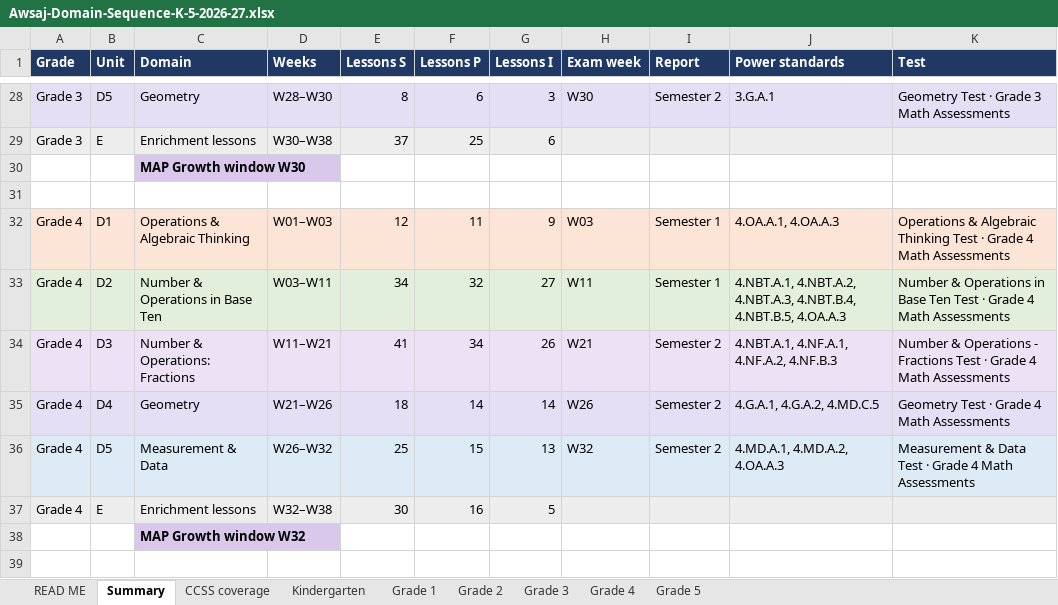
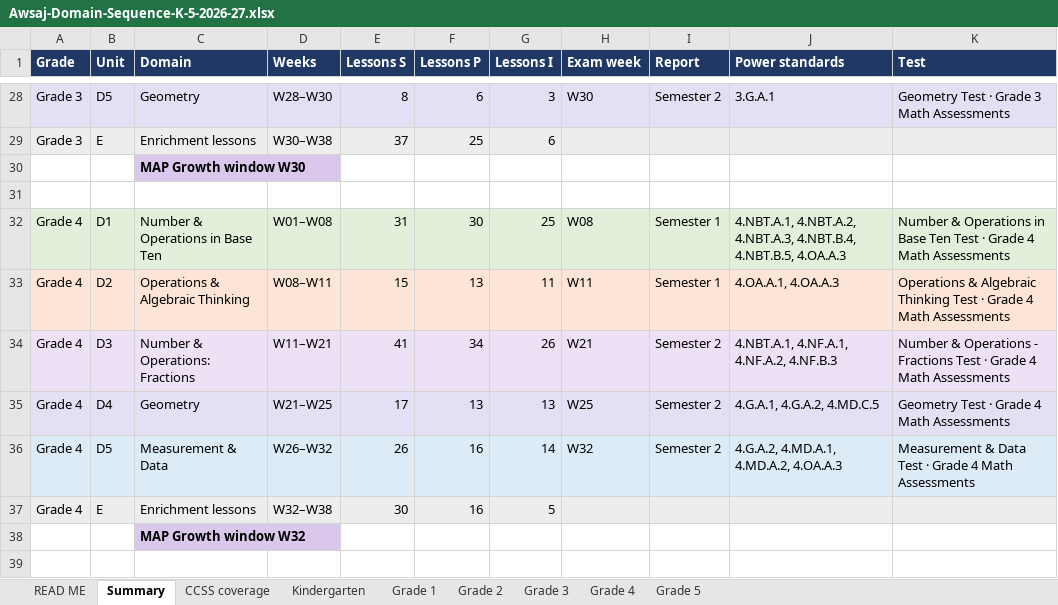
Before and after one commit to timjmills/awsajacademymath, an Excel workbook: preview/docs/Awsaj-Domain-Sequence-K-5-2026-27.xlsx, sheet Summary, drawn as a sheet; only a part is shown, gaps mark what is left out; values as stored, in another font and other column widths than the file's, no borders; the diff covers the shown part only; the diff names each change by its address in the sheet, - before the commit and + after, or states it on an @@ line.

```diff
--- a/preview/docs/Awsaj-Domain-Sequence-K-5-2026-27.xlsx (sheet Summary)
+++ b/preview/docs/Awsaj-Domain-Sequence-K-5-2026-27.xlsx (sheet Summary)
-A32:K32 fill: #FCE4D6
+A32:K32 fill: #E2EFDA
-C32 (Domain): Operations & Algebraic Thinking
+C32 (Domain): Number & Operations in Base Ten
-D32 (Weeks): W01–W03
+D32 (Weeks): W01–W08
-E32 (Lessons S): 12
+E32 (Lessons S): 31
-F32 (Lessons P): 11
+F32 (Lessons P): 30
-G32 (Lessons I): 9
+G32 (Lessons I): 25
-H32 (Exam week): W03
+H32 (Exam week): W08
-J32 (Power standards): 4.OA.A.1, 4.OA.A.3
+J32 (Power standards): 4.NBT.A.1, 4.NBT.A.2, 4.NBT.A.3, 4.NBT.B.4, 4.NBT.B.5, 4.OA.A.3
-K32 (Test): Operations & Algebraic Thinking Test ·…
+K32 (Test): Number & Operations in Base Ten Test ·…
-A33:K33 fill: #E2EFDA
+A33:K33 fill: #FCE4D6
-C33 (Domain): Number & Operations in Base Ten
+C33 (Domain): Operations & Algebraic Thinking
-D33 (Weeks): W03–W11
+D33 (Weeks): W08–W11
-E33 (Lessons S): 34
+E33 (Lessons S): 15
-F33 (Lessons P): 32
+F33 (Lessons P): 13
-G33 (Lessons I): 27
+G33 (Lessons I): 11
-J33 (Power standards): 4.NBT.A.1, 4.NBT.A.2, 4.NBT.A.3, 4.NBT.B.4, 4.NBT.B.5, 4.OA.A.3
+J33 (Power standards): 4.OA.A.1, 4.OA.A.3
-K33 (Test): Number & Operations in Base Ten Test ·…
+K33 (Test): Operations & Algebraic Thinking Test ·…
-D35 (Weeks): W21–W26
+D35 (Weeks): W21–W25
-E35 (Lessons S): 18
+E35 (Lessons S): 17
-F35 (Lessons P): 14
+F35 (Lessons P): 13
-G35 (Lessons I): 14
+G35 (Lessons I): 13
-H35 (Exam week): W26
+H35 (Exam week): W25
-E36 (Lessons S): 25
+E36 (Lessons S): 26
-F36 (Lessons P): 15
+F36 (Lessons P): 16
-G36 (Lessons I): 13
+G36 (Lessons I): 14
-J36 (Power standards): 4.MD.A.1, 4.MD.A.2, 4.OA.A.3
+J36 (Power standards): 4.G.A.2, 4.MD.A.1, 4.MD.A.2, 4.OA.A.3
```
Also changed, not shown: 19 edited cells and cell formats elsewhere in this sheet, sheet Grade 1, sheet Grade 4, sheet CCSS coverage, 19 other files.
